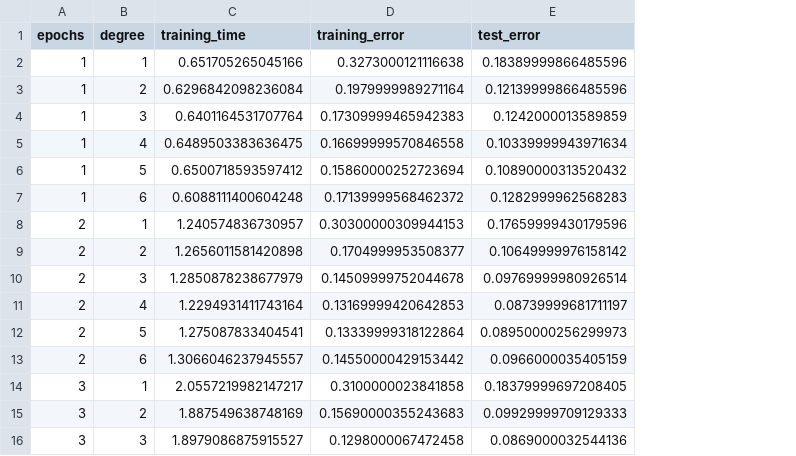
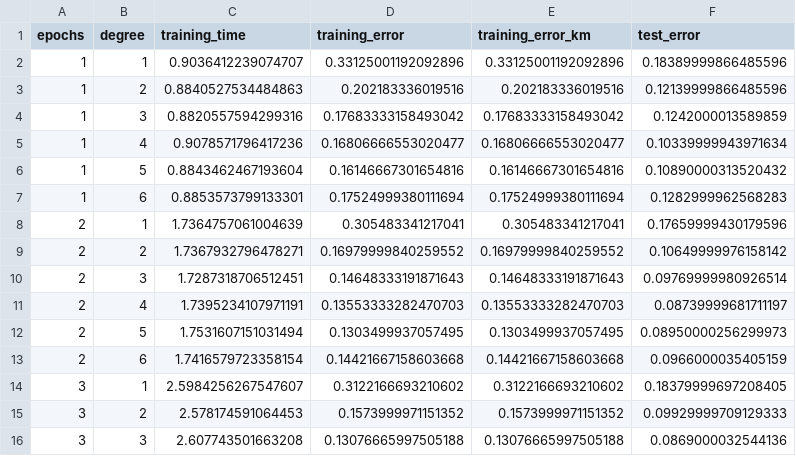
Before and after one commit to lfoscari/kernel-mnist, a CSV file: results/1500-kmmkp.csv, drawn as a sheet; only a part is shown; the diff covers the shown part only; the diff names each change by its address in the sheet, - before the commit and + after, or states it on an @@ line.

Commit message:
sketched data, new results

```diff
--- a/results/1500-kmmkp.csv
+++ b/results/1500-kmmkp.csv
+column E (training_error_km), rows 2-16: 0.33125001192092896 | 0.202183336019516 | 0.17683333158493042 | 0.16806666553020477 | 0.16146667301654816 | 0.17524999380111694 | 0.305483341217041 | 0.16979999840259552 | 0.14648333191871643 | 0.13553333282470703 | 0.1303499937057495 | 0.14421667158603668 | 0.3122166693210602 | 0.1573999971151352 | 0.13076665997505188
-C2 (training_time): 0.651705265045166
+C2 (training_time): 0.9036412239074707
-D2 (training_error): 0.3273000121116638
+D2 (training_error): 0.33125001192092896
-C3 (training_time): 0.6296842098236084
+C3 (training_time): 0.8840527534484863
-D3 (training_error): 0.1979999989271164
+D3 (training_error): 0.202183336019516
-C4 (training_time): 0.6401164531707764
+C4 (training_time): 0.8820557594299316
-D4 (training_error): 0.17309999465942383
+D4 (training_error): 0.17683333158493042
-C5 (training_time): 0.6489503383636475
+C5 (training_time): 0.9078571796417236
-D5 (training_error): 0.16699999570846558
+D5 (training_error): 0.16806666553020477
-C6 (training_time): 0.6500718593597412
+C6 (training_time): 0.8843462467193604
-D6 (training_error): 0.15860000252723694
+D6 (training_error): 0.16146667301654816
-C7 (training_time): 0.6088111400604248
+C7 (training_time): 0.8853573799133301
-D7 (training_error): 0.17139999568462372
+D7 (training_error): 0.17524999380111694
-C8 (training_time): 1.240574836730957
+C8 (training_time): 1.7364757061004639
-D8 (training_error): 0.30300000309944153
+D8 (training_error): 0.305483341217041
-C9 (training_time): 1.2656011581420898
+C9 (training_time): 1.7367932796478271
-D9 (training_error): 0.1704999953508377
+D9 (training_error): 0.16979999840259552
-C10 (training_time): 1.2850878238677979
+C10 (training_time): 1.7287318706512451
-D10 (training_error): 0.14509999752044678
+D10 (training_error): 0.14648333191871643
-C11 (training_time): 1.2294931411743164
+C11 (training_time): 1.7395234107971191
-D11 (training_error): 0.13169999420642853
+D11 (training_error): 0.13553333282470703
-C12 (training_time): 1.275087833404541
+C12 (training_time): 1.7531607151031494
-D12 (training_error): 0.13339999318122864
+D12 (training_error): 0.1303499937057495
-C13 (training_time): 1.3066046237945557
+C13 (training_time): 1.7416579723358154
-D13 (training_error): 0.14550000429153442
+D13 (training_error): 0.14421667158603668
-C14 (training_time): 2.0557219982147217
+C14 (training_time): 2.5984256267547607
-D14 (training_error): 0.3100000023841858
+D14 (training_error): 0.3122166693210602
-C15 (training_time): 1.887549638748169
+C15 (training_time): 2.578174591064453
-D15 (training_error): 0.15690000355243683
+D15 (training_error): 0.1573999971151352
-C16 (training_time): 1.8979086875915527
+C16 (training_time): 2.607743501663208
-D16 (training_error): 0.1298000067472458
+D16 (training_error): 0.13076665997505188
```
Also changed, not shown: 90 edited cells elsewhere in this file, results/1000-kmmkp.csv, results/200-kmmkp.csv, 8 other files.
